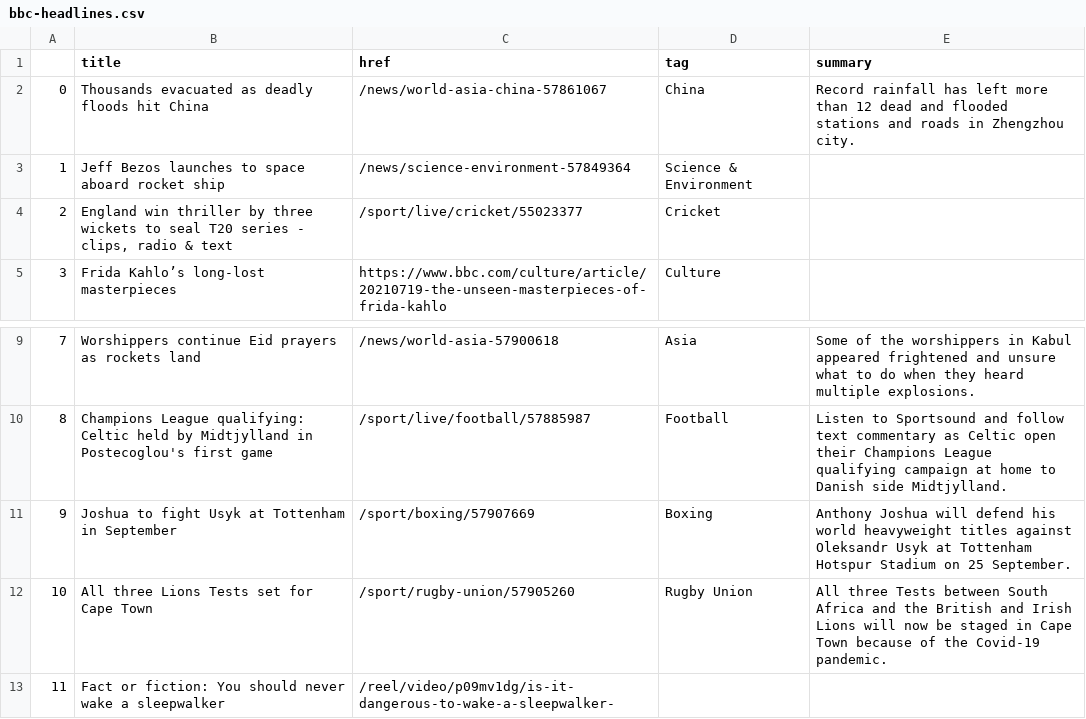
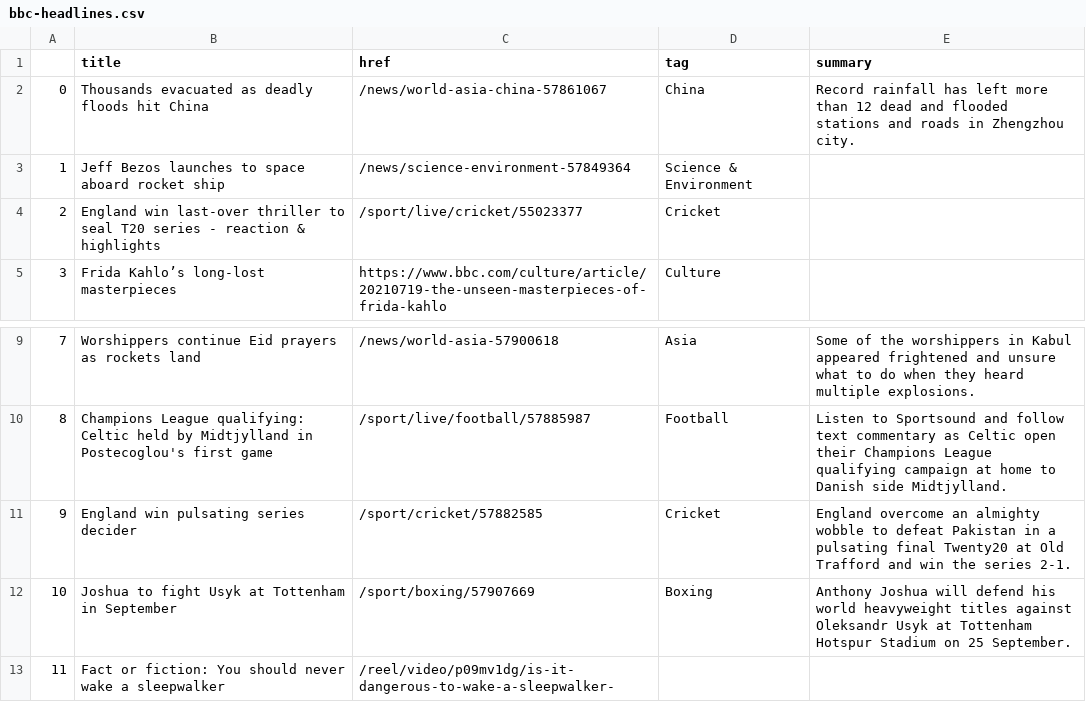
Before and after one commit to FraukeReyer/automatic-scraper, a CSV file: bbc-headlines.csv, drawn as a sheet; only a part is shown, gaps mark what is left out.

```diff
--- a/bbc-headlines.csv
+++ b/bbc-headlines.csv
@@ -3,3 +3,3 @@
 1,Jeff Bezos launches to space aboard rocket ship,/news/science-environment-57849364,Science & Environment,
-2,"England win thriller by three wickets to seal T20 series - clips, radio & text",/sport/live/cricket/55023377,Cricket,
+2,England win last-over thriller to seal T20 series - reaction & highlights,/sport/live/cricket/55023377,Cricket,
 3,Frida Kahlo’s long-lost masterpieces,https://www.bbc.com/culture/article/20210719-the-unseen-masterpieces-of-frida-kahlo,Culture,
@@ -10,4 +10,4 @@
 8,Champions League qualifying: Celtic held by Midtjylland in Postecoglou's first game,/sport/live/football/57885987,Football,Listen to Sportsound and follow text commentary as Celtic open their Champions League qualifying campaign at home to Danish side Midtjylland.
-9,Joshua to fight Usyk at Tottenham in September,/sport/boxing/57907669,Boxing,Anthony Joshua will defend his world heavyweight titles against Oleksandr Usyk at Tottenham Hotspur Stadium on 25 September.
-10,All three Lions Tests set for Cape Town,/sport/rugby-union/57905260,Rugby Union,All three Tests between South Africa and the British and Irish Lions will now be staged in Cape Town because of the Covid-19 pandemic.
+9,England win pulsating series decider,/sport/cricket/57882585,Cricket,England overcome an almighty wobble to defeat Pakistan in a pulsating final Twenty20 at Old Trafford and win the series 2-1.
+10,Joshua to fight Usyk at Tottenham in September,/sport/boxing/57907669,Boxing,Anthony Joshua will defend his world heavyweight titles against Oleksandr Usyk at Tottenham Hotspur Stadium on 25 September.
 11,Fact or fiction: You should never wake a sleepwalker,/reel/video/p09mv1dg/is-it-dangerous-to-wake-a-sleepwalker-,,
```
